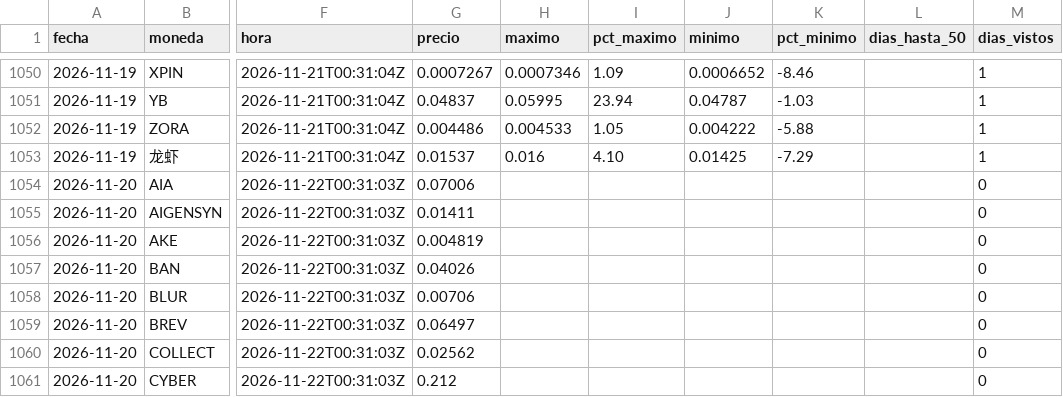
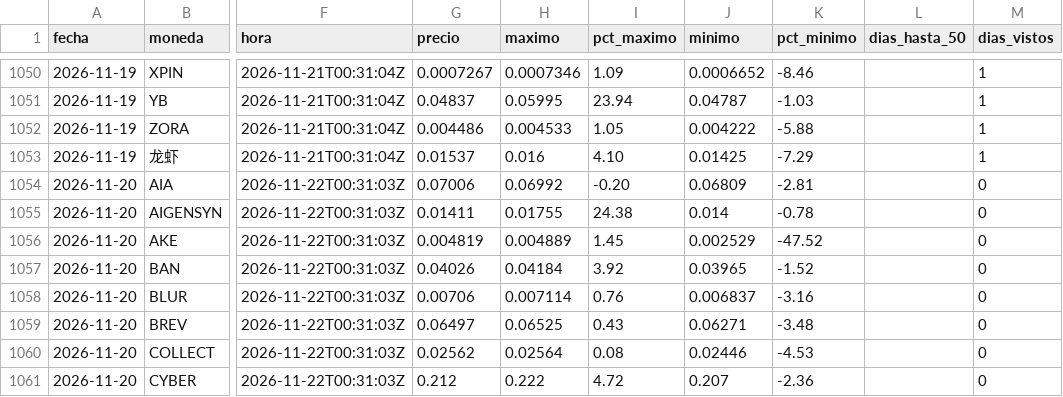
Before and after one commit to LuisP11127/Red-Neuronal-Momentos, a CSV file: predicciones/resultados.csv, drawn as a sheet; only a part is shown, gaps mark what is left out; the diff covers the shown part only; the diff names each change by its address in the sheet, - before the commit and + after, or states it on an @@ line.

```diff
--- a/predicciones/resultados.csv
+++ b/predicciones/resultados.csv
-H1054 (maximo): (empty)
+H1054 (maximo): 0.06992
-I1054 (pct_maximo): (empty)
+I1054 (pct_maximo): -0.20
-J1054 (minimo): (empty)
+J1054 (minimo): 0.06809
-K1054 (pct_minimo): (empty)
+K1054 (pct_minimo): -2.81
-H1055 (maximo): (empty)
+H1055 (maximo): 0.01755
-I1055 (pct_maximo): (empty)
+I1055 (pct_maximo): 24.38
-J1055 (minimo): (empty)
+J1055 (minimo): 0.014
-K1055 (pct_minimo): (empty)
+K1055 (pct_minimo): -0.78
-H1056 (maximo): (empty)
+H1056 (maximo): 0.004889
-I1056 (pct_maximo): (empty)
+I1056 (pct_maximo): 1.45
-J1056 (minimo): (empty)
+J1056 (minimo): 0.002529
-K1056 (pct_minimo): (empty)
+K1056 (pct_minimo): -47.52
-H1057 (maximo): (empty)
+H1057 (maximo): 0.04184
-I1057 (pct_maximo): (empty)
+I1057 (pct_maximo): 3.92
-J1057 (minimo): (empty)
+J1057 (minimo): 0.03965
-K1057 (pct_minimo): (empty)
+K1057 (pct_minimo): -1.52
-H1058 (maximo): (empty)
+H1058 (maximo): 0.007114
-I1058 (pct_maximo): (empty)
+I1058 (pct_maximo): 0.76
-J1058 (minimo): (empty)
+J1058 (minimo): 0.006837
-K1058 (pct_minimo): (empty)
+K1058 (pct_minimo): -3.16
-H1059 (maximo): (empty)
+H1059 (maximo): 0.06525
-I1059 (pct_maximo): (empty)
+I1059 (pct_maximo): 0.43
-J1059 (minimo): (empty)
+J1059 (minimo): 0.06271
-K1059 (pct_minimo): (empty)
+K1059 (pct_minimo): -3.48
-H1060 (maximo): (empty)
+H1060 (maximo): 0.02564
-I1060 (pct_maximo): (empty)
+I1060 (pct_maximo): 0.08
-J1060 (minimo): (empty)
+J1060 (minimo): 0.02446
-K1060 (pct_minimo): (empty)
+K1060 (pct_minimo): -4.53
-H1061 (maximo): (empty)
+H1061 (maximo): 0.222
-I1061 (pct_maximo): (empty)
+I1061 (pct_maximo): 4.72
-J1061 (minimo): (empty)
+J1061 (minimo): 0.207
-K1061 (pct_minimo): (empty)
+K1061 (pct_minimo): -2.36
```
Also changed, not shown: 160 edited cells elsewhere in this file, datos/etiquetas.csv, 1 other file.
